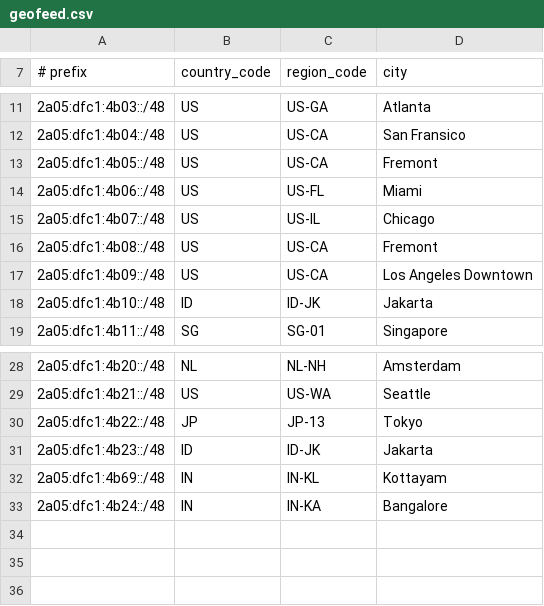
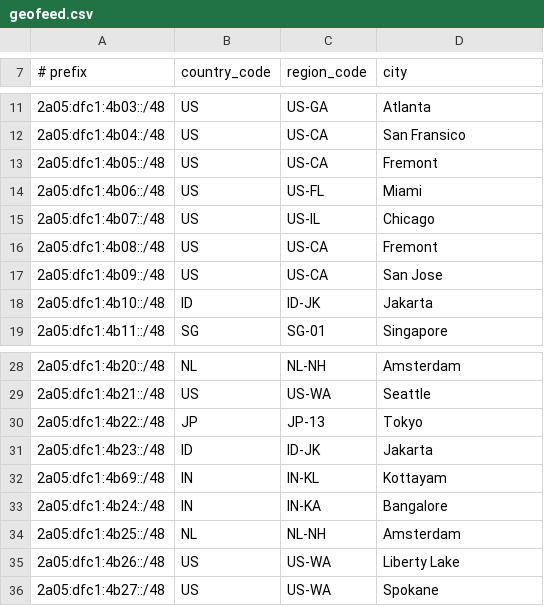
Before and after one commit to su-haris/asn-homepage, a CSV file: geofeed.csv, drawn as a sheet; only a part is shown, gaps mark what is left out.

Commit message:
Update geofeed.csv

```diff
--- a/geofeed.csv
+++ b/geofeed.csv
@@ -16,3 +16,3 @@
 2a05:dfc1:4b08::/48,US,US-CA,Fremont,
-2a05:dfc1:4b09::/48,US,US-CA,Los Angeles Downtown,
+2a05:dfc1:4b09::/48,US,US-CA,San Jose,
 2a05:dfc1:4b10::/48,ID,ID-JK,Jakarta,
@@ -33 +33,4 @@
 2a05:dfc1:4b24::/48,IN,IN-KA,Bangalore,
+2a05:dfc1:4b25::/48,NL,NL-NH,Amsterdam,
+2a05:dfc1:4b26::/48,US,US-WA,Liberty Lake,
+2a05:dfc1:4b27::/48,US,US-WA,Spokane,
```
